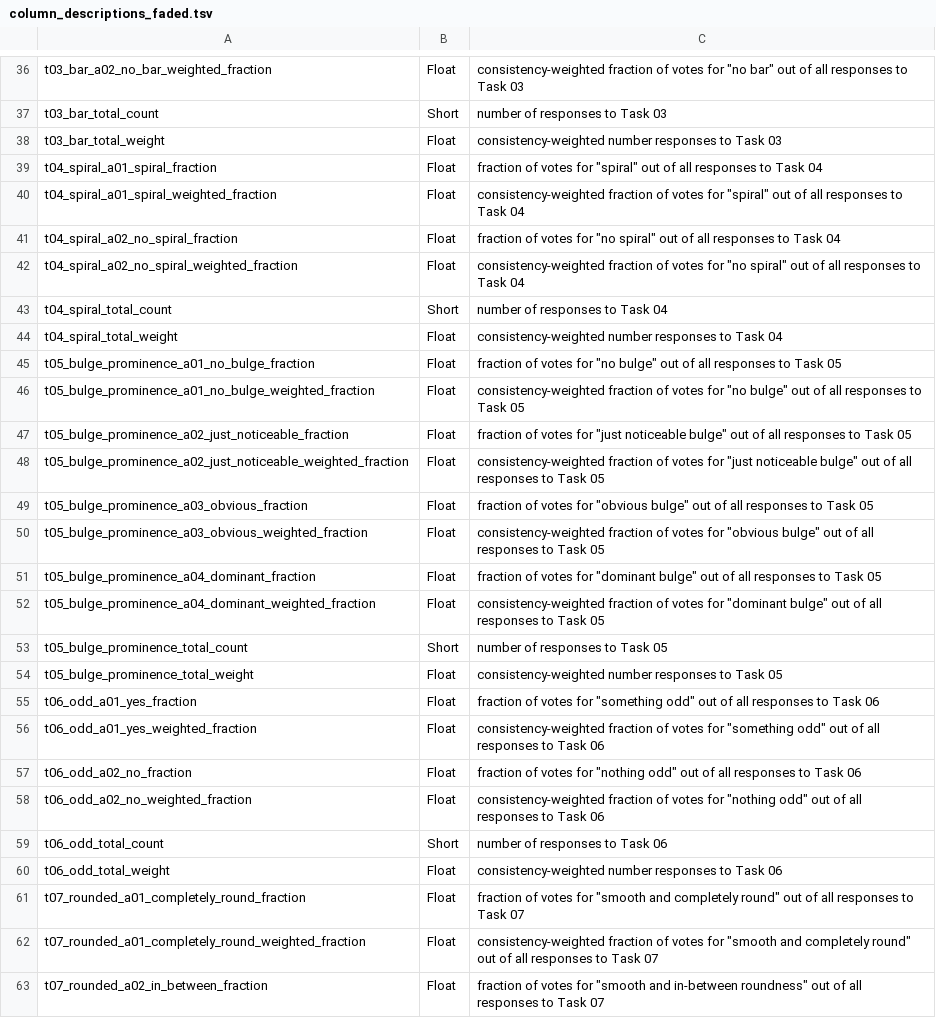
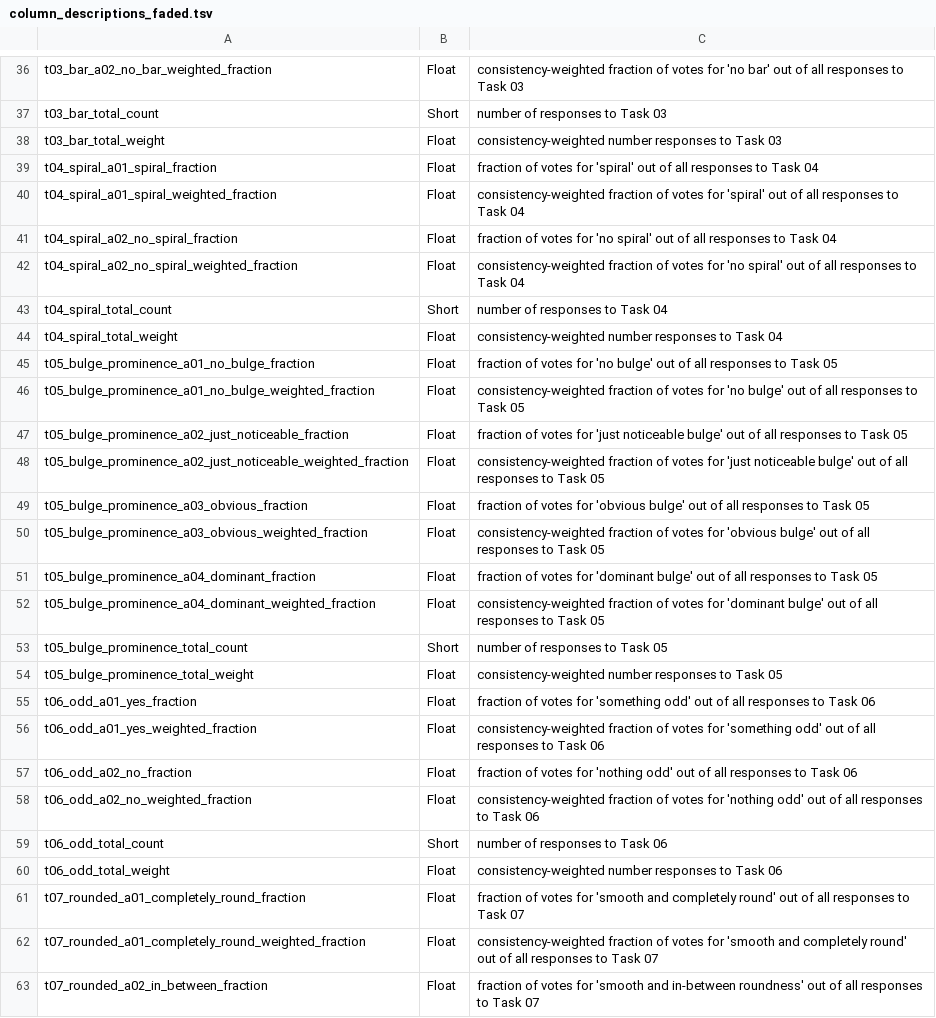
Before and after one commit to willettk/gzhubble, a TSV file: column_descriptions/column_descriptions_faded.tsv, drawn as a sheet; only a part is shown, gaps mark what is left out; the diff covers the shown part only; the diff names each change by its address in the sheet, - before the commit and + after, or states it on an @@ line.

```diff
--- a/column_descriptions/column_descriptions_faded.tsv
+++ b/column_descriptions/column_descriptions_faded.tsv
-C36: …votes for "no bar" out of…
+C36: …votes for 'no bar' out of…
-C39: …votes for "spiral" out of…
+C39: …votes for 'spiral' out of…
-C40: …votes for "spiral" out of…
+C40: …votes for 'spiral' out of…
-C41: …votes for "no spiral" out of…
+C41: …votes for 'no spiral' out of…
-C42: …votes for "no spiral" out of…
+C42: …votes for 'no spiral' out of…
-C45: …votes for "no bulge" out of…
+C45: …votes for 'no bulge' out of…
-C46: …votes for "no bulge" out of…
+C46: …votes for 'no bulge' out of…
-C47: …votes for "just noticeable bulge" out of…
+C47: …votes for 'just noticeable bulge' out of…
-C48: …votes for "just noticeable bulge" out of…
+C48: …votes for 'just noticeable bulge' out of…
-C49: …votes for "obvious bulge" out of…
+C49: …votes for 'obvious bulge' out of…
-C50: …votes for "obvious bulge" out of…
+C50: …votes for 'obvious bulge' out of…
-C51: …votes for "dominant bulge" out of…
+C51: …votes for 'dominant bulge' out of…
-C52: …votes for "dominant bulge" out of…
+C52: …votes for 'dominant bulge' out of…
-C55: …votes for "something odd" out of…
+C55: …votes for 'something odd' out of…
-C56: …votes for "something odd" out of…
+C56: …votes for 'something odd' out of…
-C57: …votes for "nothing odd" out of…
+C57: …votes for 'nothing odd' out of…
-C58: …votes for "nothing odd" out of…
+C58: …votes for 'nothing odd' out of…
-C61: …votes for "smooth and completely round" out of…
+C61: …votes for 'smooth and completely round' out of…
-C62: …votes for "smooth and completely round" out of…
+C62: …votes for 'smooth and completely round' out of…
-C63: …votes for "smooth and in-between roundness" out of…
+C63: …votes for 'smooth and in-between roundness' out of…
```
Also changed, not shown: 103 edited cells elsewhere in this file, column_descriptions/column_descriptions_fake_agn.tsv, column_descriptions/column_descriptions_goods_shallow.tsv, 4 other files.
